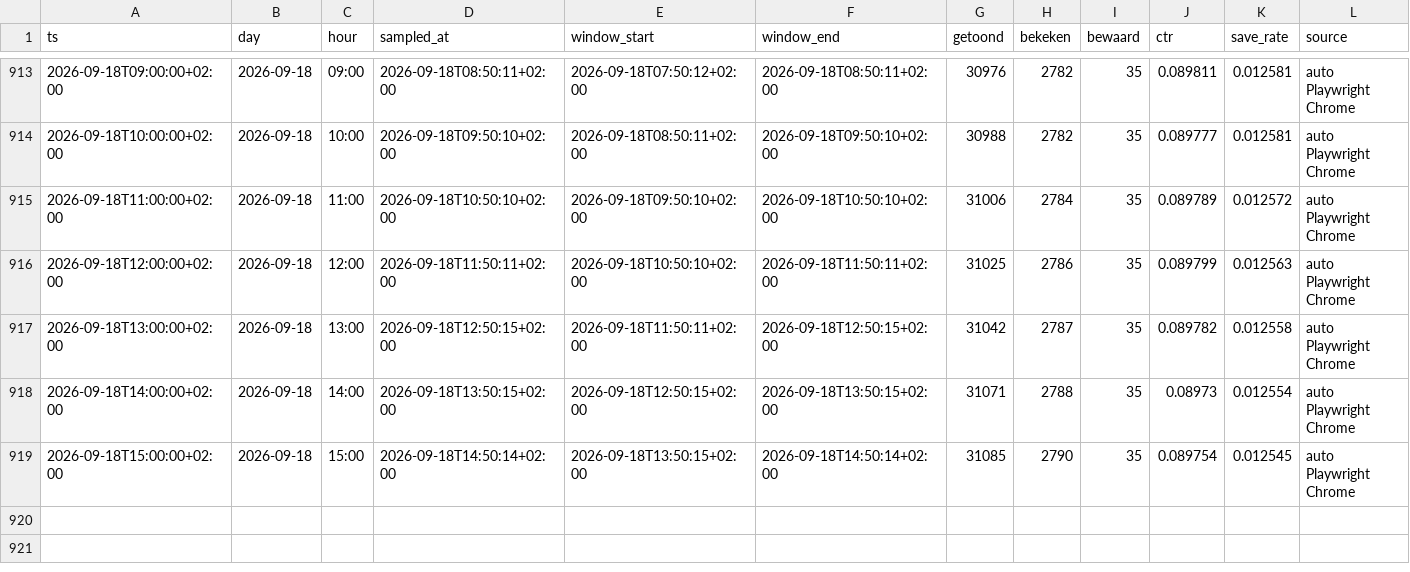
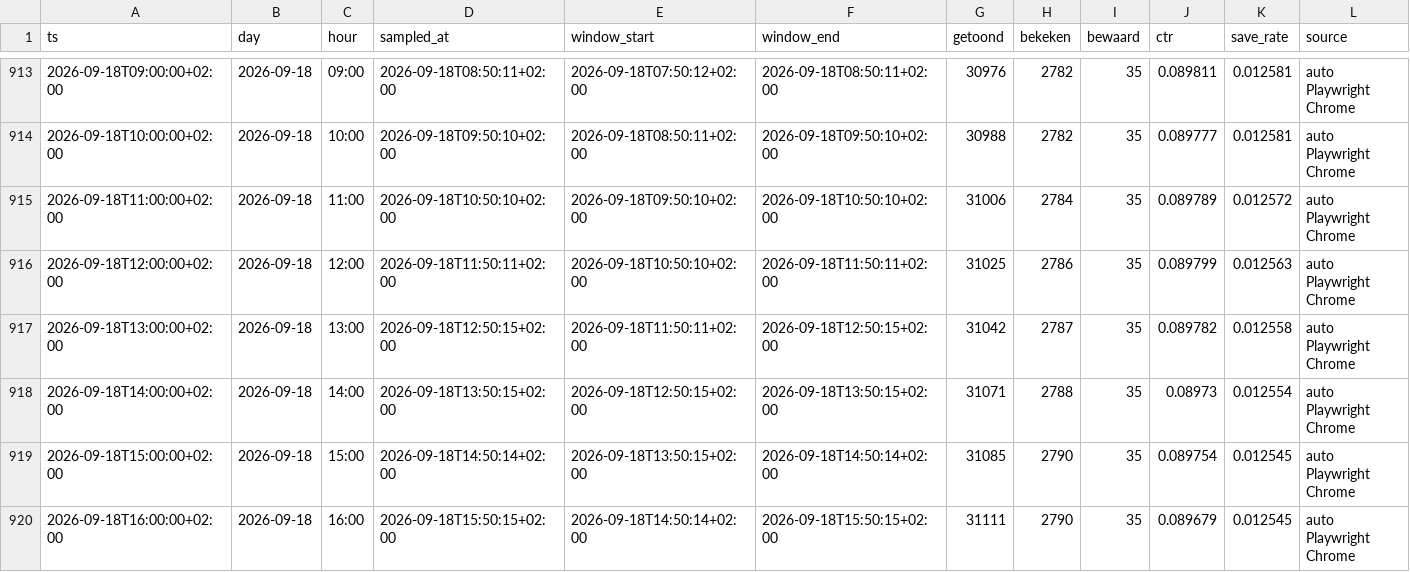
Before and after one commit to JustMarco88/dorpsstraat-funda-cijfers, a CSV file: funda-cijfers.csv, drawn as a sheet; only a part is shown, gaps mark what is left out.

Commit message:
funda-cijfers 2026-09-18T15:50:16+02:00

```diff
--- a/funda-cijfers.csv
+++ b/funda-cijfers.csv
@@ -919 +919,2 @@ ts,day,hour,sampled_at,window_start,window_end,getoond,bekeken,bewaard,ctr,save_
 2026-09-18T15:00:00+02:00,2026-09-18,15:00,2026-09-18T14:50:14+02:00,2026-09-18T13:50:15+02:00,2026-09-18T14:50:14+02:00,31085,2790,35,0.089754,0.012545,auto Playwright Chrome
+2026-09-18T16:00:00+02:00,2026-09-18,16:00,2026-09-18T15:50:15+02:00,2026-09-18T14:50:14+02:00,2026-09-18T15:50:15+02:00,31111,2790,35,0.089679,0.012545,auto Playwright Chrome
```
